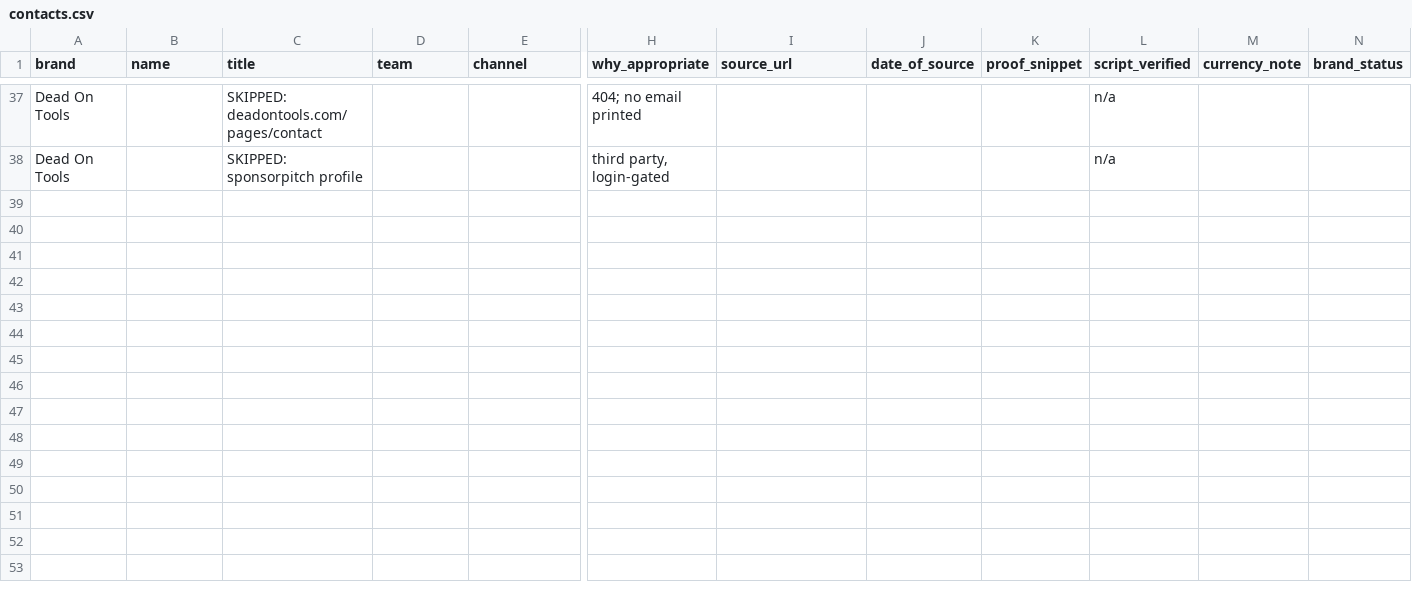
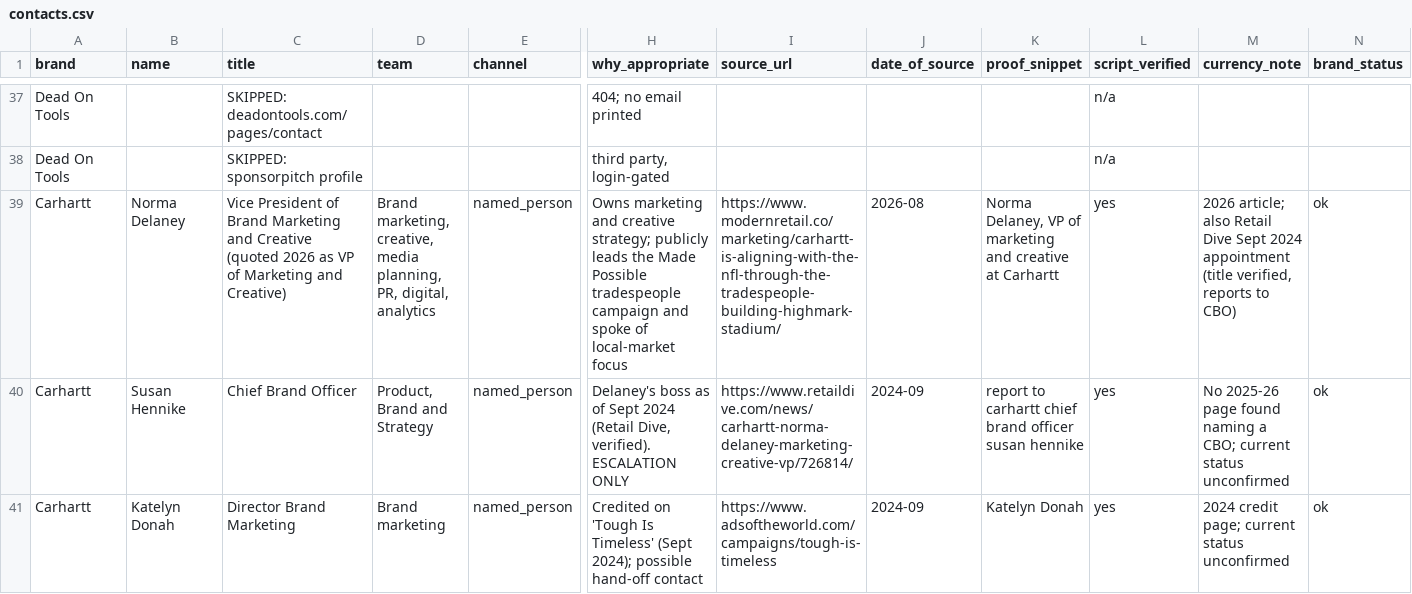
Before and after one commit to philiplightmile/theinventorlightmilemedia, a CSV file: contacts.csv, drawn as a sheet; only a part is shown, gaps mark what is left out; rows hold the shown columns only; the diff names each change by its address in the sheet, - before the commit and + after, or states it on an @@ line.

```diff
--- a/contacts.csv
+++ b/contacts.csv
+row 39: Carhartt | Norma Delaney | Vice President of Brand Marketing and Creative (quoted 2026 as VP of Marketing and Creative) | Brand marketing, creative, media planning, PR, digital, analytics | named_person | Owns marketing and creative strategy; publicly leads the Made Possible tradespeople campaign and spoke of local-market focus | https://www.modernretail.co/marketing/carhartt-is-aligning-with-the-nfl-through-the-tradespeople-building-highmark-stadium/ | 2026-08 | Norma Delaney, VP of marketing and creative at Carhartt | yes | 2026 article; also Retail Dive Sept 2024 appointment (title verified, reports to CBO) | ok
+row 40: Carhartt | Susan Hennike | Chief Brand Officer | Product, Brand and Strategy | named_person | Delaney's boss as of Sept 2024 (Retail Dive, verified). ESCALATION ONLY | https://www.retaildive.com/news/carhartt-norma-delaney-marketing-creative-vp/726814/ | 2024-09 | report to carhartt chief brand officer susan hennike | yes | No 2025-26 page found naming a CBO; current status unconfirmed | ok
+row 41: Carhartt | Katelyn Donah | Director Brand Marketing | Brand marketing | named_person | Credited on 'Tough Is Timeless' (Sept 2024); possible hand-off contact | https://www.adsoftheworld.com/campaigns/tough-is-timeless | 2024-09 | Katelyn Donah | yes | 2024 credit page; current status unconfirmed | ok
```
Also changed, not shown: 5 other files.
